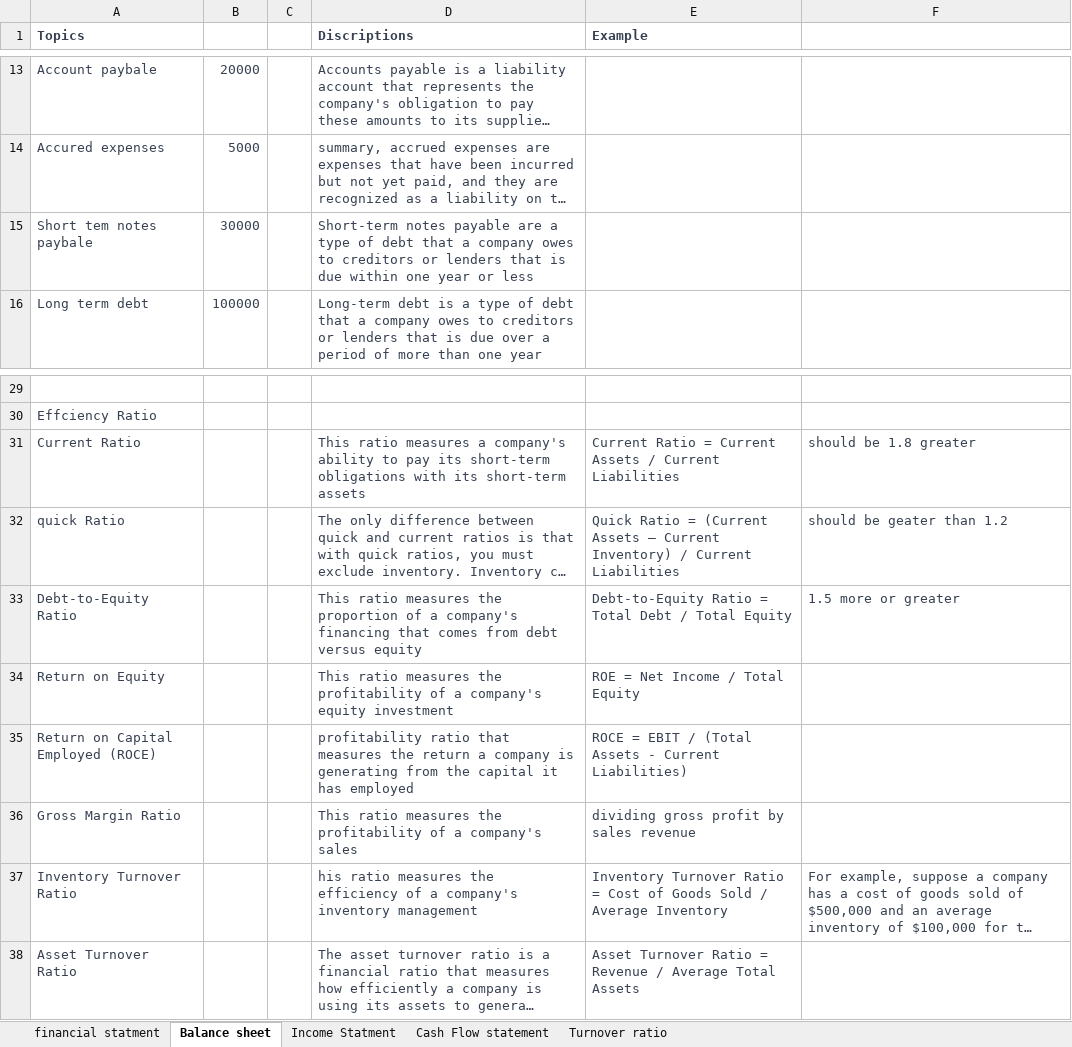
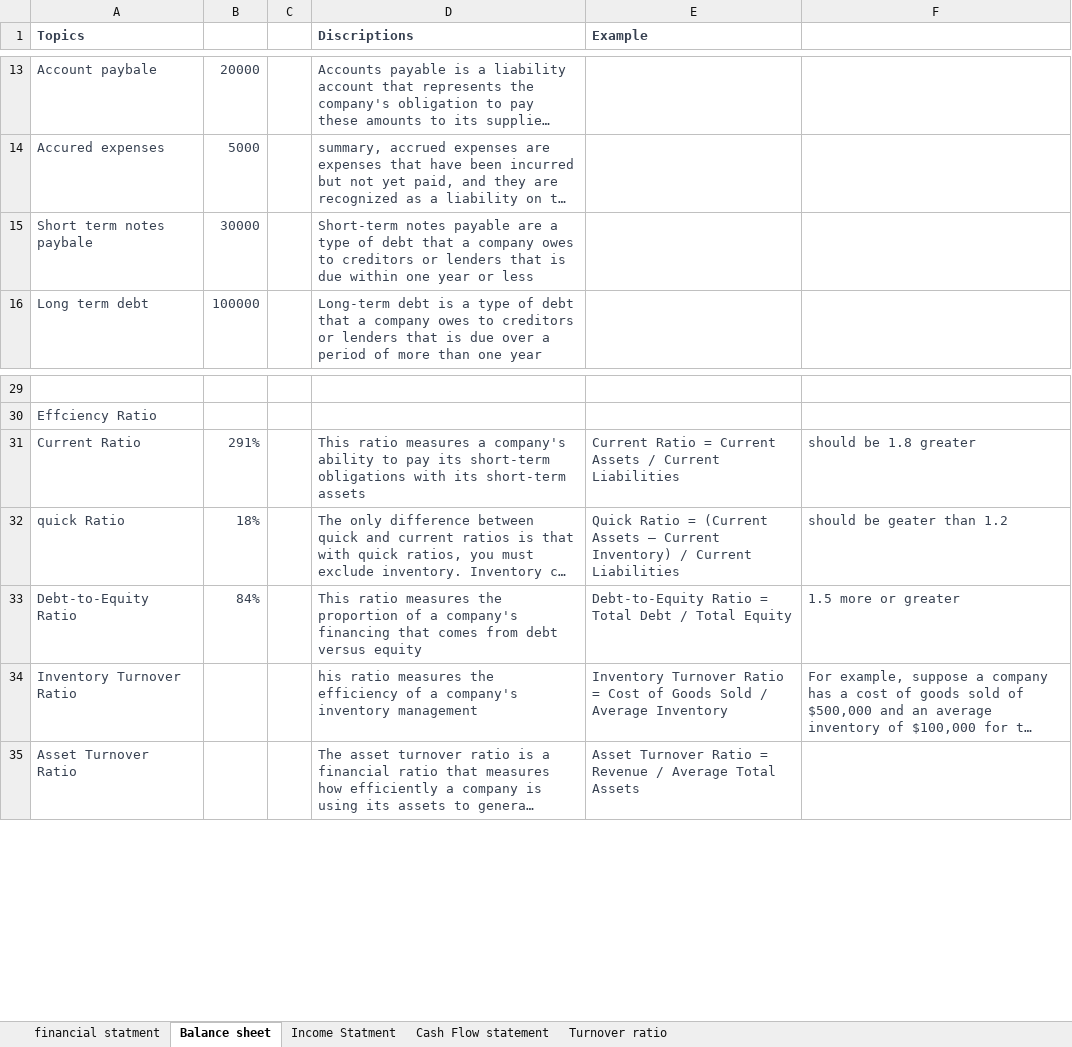
Before and after one commit to Suraj-Embedd-Os/etc, an Excel workbook: financial_knwoledge/financial_statment.xlsx, sheet Balance sheet, drawn as a sheet; only a part is shown, gaps mark what is left out; long unchanged cells end in …; values as stored, in another font and other column widths than the file's, no borders; the diff names each change by its address in the sheet, - before the commit and + after, or states it on an @@ line.

Commit message:
09-05-2023 financial statment continue... added ratio and others

```diff
--- a/financial_knwoledge/financial_statment.xlsx (sheet Balance sheet)
+++ b/financial_knwoledge/financial_statment.xlsx (sheet Balance sheet)
-A15 (Topics): Short tem notes paybale
+A15 (Topics): Short term notes paybale
-B31: (empty)
+B31: 291%
-B32: (empty)
+B32: 18%
-B33: (empty)
+B33: 84%
-row 34: Return on Equity |  |  | This ratio measures the profitability of a company's equity investment | ROE = Net Income / Total Equity
-row 35: Return on Capital Employed (ROCE) |  |  | profitability ratio that measures the return a company is generating from the capital it has employed | ROCE = EBIT / (Total Assets - Current Liabilities)
-row 36: Gross Margin Ratio |  |  | This ratio measures the profitability of a company's sales | dividing gross profit by sales revenue
```
Also changed, not shown: sheet Income Statment, formulas that keep their value.
